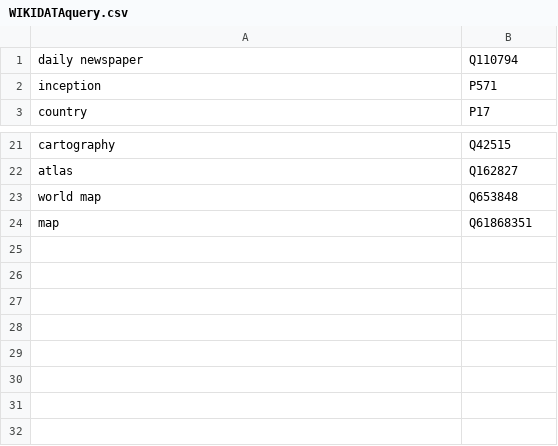
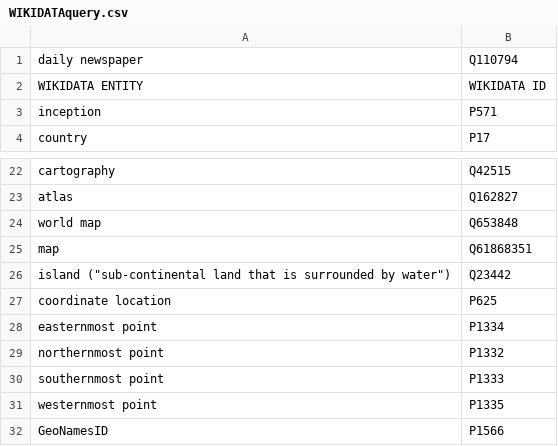
Before and after one commit to MonikaBarget/Insulae, a CSV file: WIKIDATAquery.csv, drawn as a sheet; only a part is shown, gaps mark what is left out; the diff names each change by its address in the sheet, - before the commit and + after, or states it on an @@ line.

Commit message:
Update WIKIDATAquery.csv

```diff
--- a/WIKIDATAquery.csv
+++ b/WIKIDATAquery.csv
+row 2: WIKIDATA ENTITY | WIKIDATA ID
+row 26: island ("sub-continental land that is surrounded by water") | Q23442
+row 27: coordinate location | P625
+row 28: easternmost point | P1334
+row 29: northernmost point | P1332
+row 30: southernmost point | P1333
+row 31: westernmost point | P1335
+row 32: GeoNamesID | P1566
```
